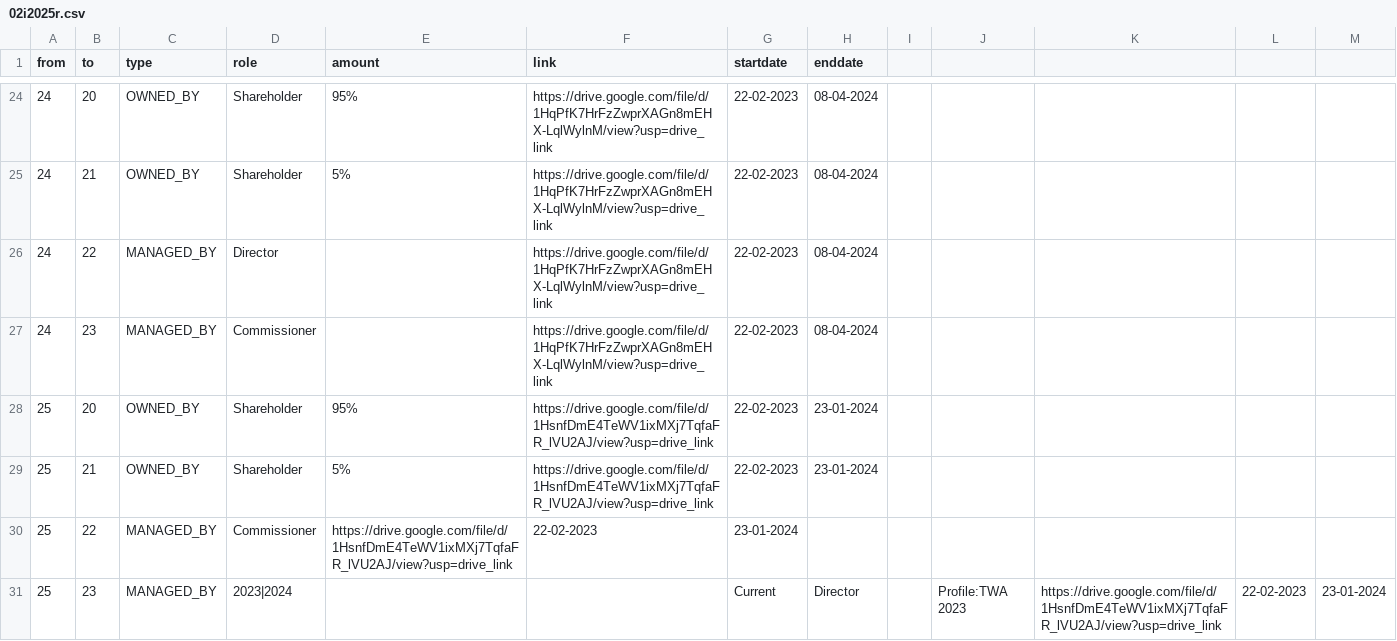
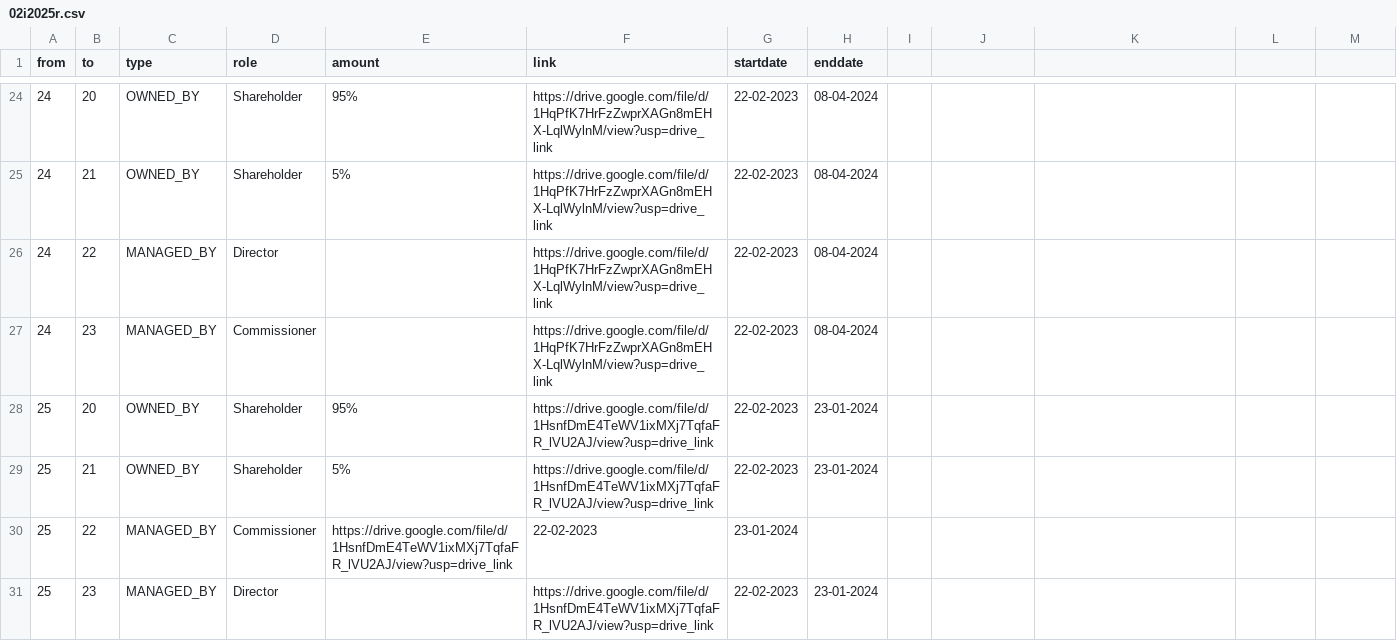
Before and after one commit to aegean8095/rumahkerumah, a CSV file: 02i2025r.csv, drawn as a sheet; only a part is shown, gaps mark what is left out.

Commit message:
Update 02i2025r.csv

```diff
--- a/02i2025r.csv
+++ b/02i2025r.csv
@@ -30,2 +30,2 @@ from,to,type,role,amount,link,startdate,enddate
 25,22,MANAGED_BY,Commissioner,https://drive.google.com/file/d/1HsnfDmE4TeWV1ixMXj7TqfaFR_lVU2AJ/view?usp=drive_link,22-02-2023,23-01-2024
-25,23,MANAGED_BY,2023|2024,,,"Current",Director,,"Profile:TWA 2023","https://drive.google.com/file/d/1HsnfDmE4TeWV1ixMXj7TqfaFR_lVU2AJ/view?usp=drive_link",22-02-2023,23-01-2024
+25,23,MANAGED_BY,Director,,https://drive.google.com/file/d/1HsnfDmE4TeWV1ixMXj7TqfaFR_lVU2AJ/view?usp=drive_link,22-02-2023,23-01-2024
```
